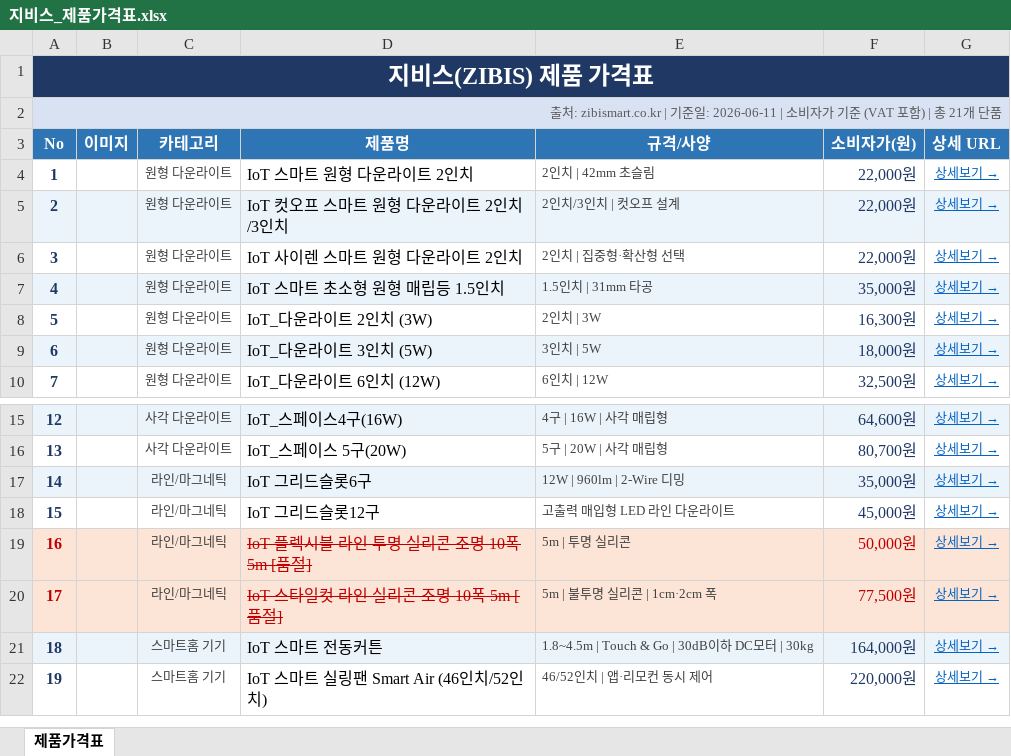
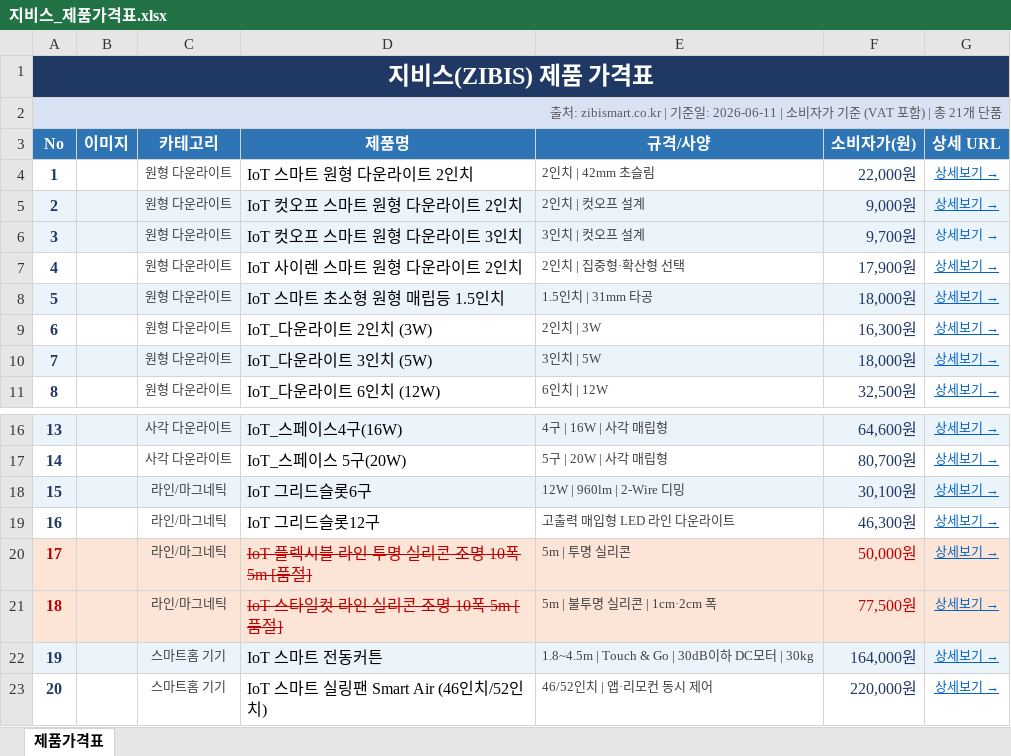
Before and after one commit to insung-lll/zibis-lighting-planner, an Excel workbook: 지비스_제품가격표.xlsx, sheet 제품가격표, drawn as a sheet; only a part is shown, gaps mark what is left out; values as stored, in another font and other column widths than the file's, no borders; charts and pictures not drawn; addresses are those after the commit; the diff names each change by its address in the sheet, - before the commit and + after, or states it on an @@ line.

Commit message:
fix: 코드상의 최신 제품 가격표 기준에 맞게 지비스_제품가격표.xlsx 엑셀 파일 데이터 갱신

```diff
--- a/지비스_제품가격표.xlsx (sheet 제품가격표)
+++ b/지비스_제품가격표.xlsx (sheet 제품가격표)
-D5 (제품명): IoT 컷오프 스마트 원형 다운라이트 2인치/3인치
+D5 (제품명): IoT 컷오프 스마트 원형 다운라이트 2인치
-E5 (규격/사양): 2인치/3인치 | 컷오프 설계
+E5 (규격/사양): 2인치 | 컷오프 설계
-F5 (소비자가(원)): 22,000원
+F5 (소비자가(원)): 9,000원
+row 6: 3 |  | 원형 다운라이트 | IoT 컷오프 스마트 원형 다운라이트 3인치 | 3인치 | 컷오프 설계 | 9,700원 | 상세보기 →
@@ column A (No) renumbered from row 7 down @@
-F7 (소비자가(원)): 22,000원
+F7 (소비자가(원)): 17,900원
-F8 (소비자가(원)): 35,000원
+F8 (소비자가(원)): 18,000원
-F18 (소비자가(원)): 35,000원
+F18 (소비자가(원)): 30,100원
-F19 (소비자가(원)): 45,000원
+F19 (소비자가(원)): 46,300원
```
